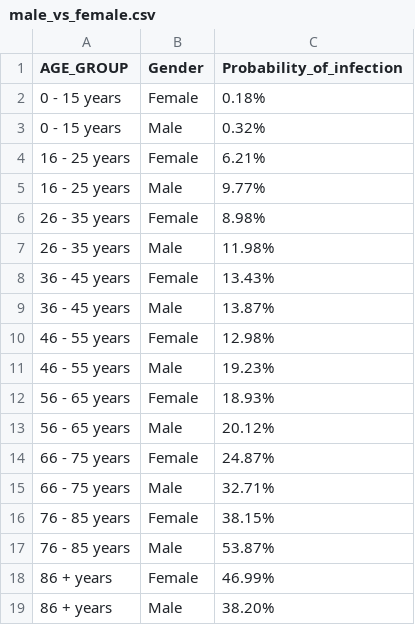
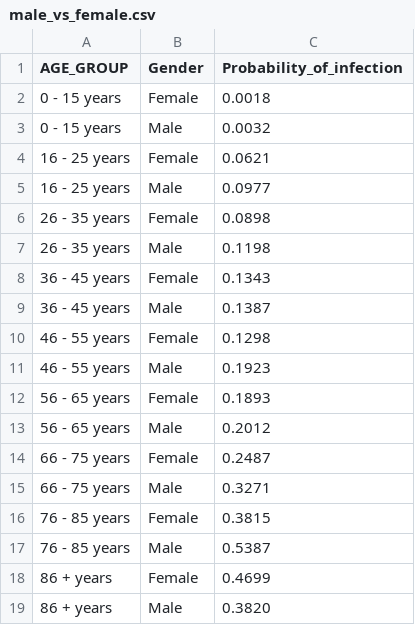
Before and after one commit to LLLJ921/FIT3179, a CSV file: data/male_vs_female.csv, drawn as a sheet.

Commit message:
Update male_vs_female.csv

```diff
--- a/data/male_vs_female.csv
+++ b/data/male_vs_female.csv
@@ -1,19 +1,19 @@
 AGE_GROUP,Gender,Probability_of_infection
-0 - 15 years,Female,0.18%
-0 - 15 years,Male,0.32%
-16 - 25 years,Female,6.21%
-16 - 25 years,Male,9.77%
-26 - 35 years,Female,8.98%
-26 - 35 years,Male,11.98%
-36 - 45 years,Female,13.43%
-36 - 45 years,Male,13.87%
-46 - 55 years,Female,12.98%
-46 - 55 years,Male,19.23%
-56 - 65 years,Female,18.93%
-56 - 65 years,Male,20.12%
-66 - 75 years,Female,24.87%
-66 - 75 years,Male,32.71%
-76 - 85 years,Female,38.15%
-76 - 85 years,Male,53.87%
-86 + years,Female,46.99%
-86 + years,Male,38.20%
+0 - 15 years,Female,0.0018
+0 - 15 years,Male,0.0032
+16 - 25 years,Female,0.0621
+16 - 25 years,Male,0.0977
+26 - 35 years,Female,0.0898
+26 - 35 years,Male,0.1198
+36 - 45 years,Female,0.1343
+36 - 45 years,Male,0.1387
+46 - 55 years,Female,0.1298
+46 - 55 years,Male,0.1923
+56 - 65 years,Female,0.1893
+56 - 65 years,Male,0.2012
+66 - 75 years,Female,0.2487
+66 - 75 years,Male,0.3271
+76 - 85 years,Female,0.3815
+76 - 85 years,Male,0.5387
+86 + years,Female,0.4699
+86 + years,Male,0.3820
```
